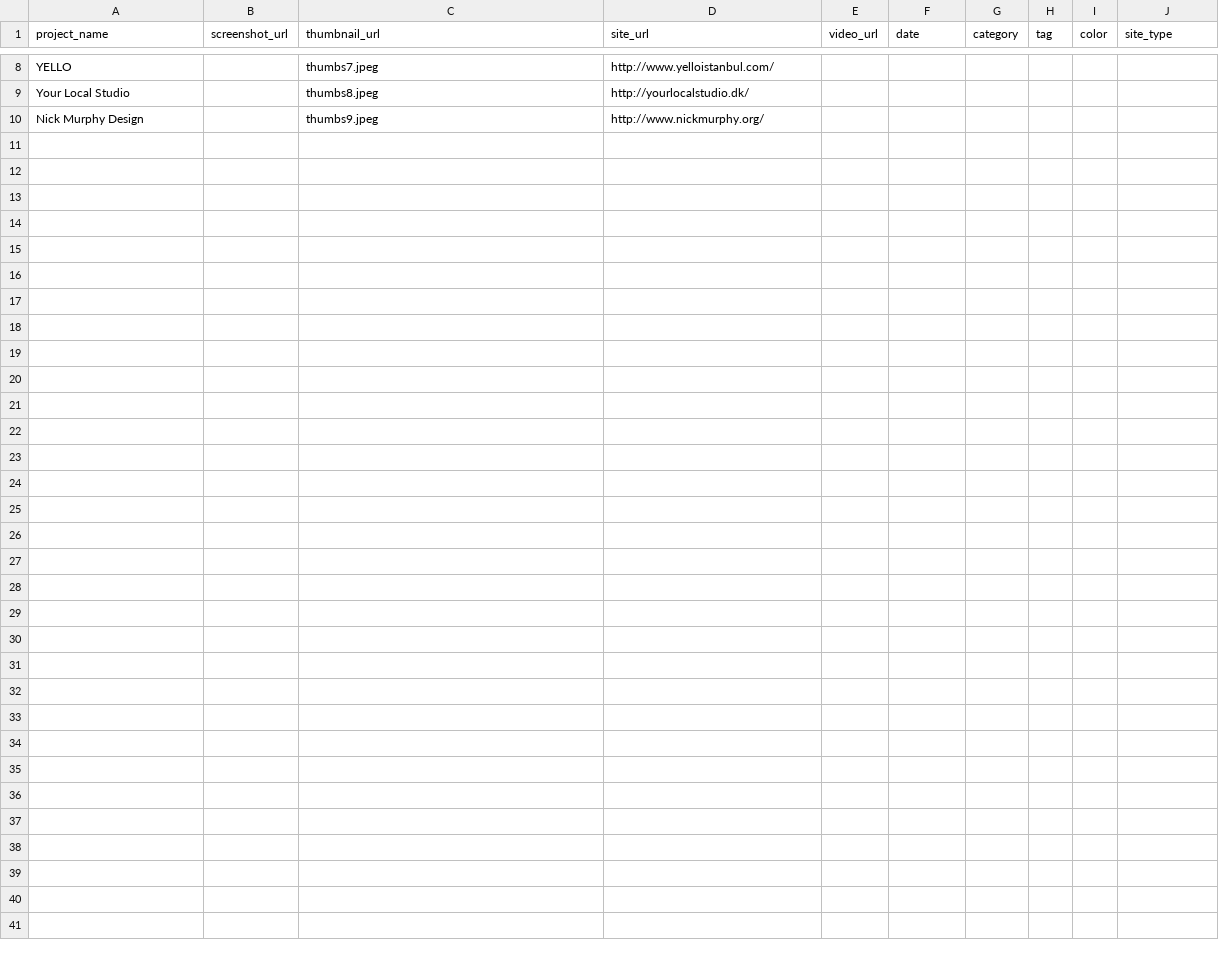
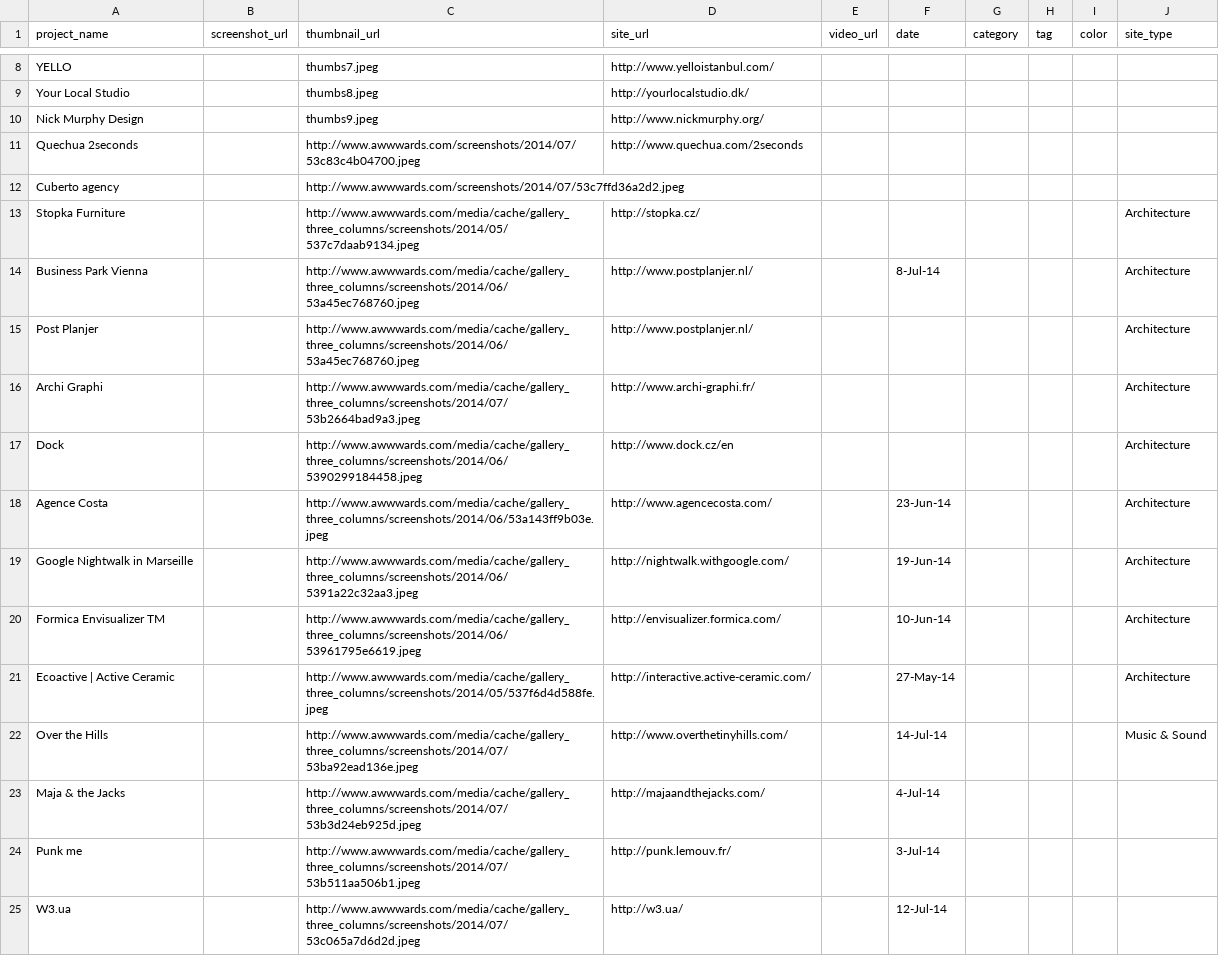
Before and after one commit to dev-ext/portfolio_app, a CSV file: data_sheet.csv, drawn as a sheet; only a part is shown, gaps mark what is left out.

```diff
--- a/data_sheet.csv
+++ b/data_sheet.csv
@@ -10 +10,16 @@ Your Local Studio,,thumbs8.jpeg,http://yourlocalstudio.dk/,,,,,,
 Nick Murphy Design,,thumbs9.jpeg,http://www.nickmurphy.org/,,,,,,
+Quechua 2seconds,,http://www.awwwards.com/screenshots/2014/07/53c83c4b04700.jpeg,http://www.quechua.com/2seconds,,,,,,
+Cuberto agency,,http://www.awwwards.com/screenshots/2014/07/53c7ffd36a2d2.jpeg,,,,,,,
+Stopka Furniture,,http://www.awwwards.com/media/cache/gallery_three_columns/screenshots/2014/05/537c7daab9134.jpeg,http://stopka.cz/,,,,,,Architecture
+Business Park Vienna,,http://www.awwwards.com/media/cache/gallery_three_columns/screenshots/2014/06/53a45ec768760.jpeg,http://www.postplanjer.nl/,,8-Jul-14,,,,Architecture
+Post Planjer,,http://www.awwwards.com/media/cache/gallery_three_columns/screenshots/2014/06/53a45ec768760.jpeg,http://www.postplanjer.nl/,,,,,,Architecture
+Archi Graphi,,http://www.awwwards.com/media/cache/gallery_three_columns/screenshots/2014/07/53b2664bad9a3.jpeg,http://www.archi-graphi.fr/,,,,,,Architecture
+Dock,,http://www.awwwards.com/media/cache/gallery_three_columns/screenshots/2014/06/5390299184458.jpeg,http://www.dock.cz/en,,,,,,Architecture
+Agence Costa,,http://www.awwwards.com/media/cache/gallery_three_columns/screenshots/2014/06/53a143ff9b03e.jpeg,http://www.agencecosta.com/,,23-Jun-14,,,,Architecture
+Google Nightwalk in Marseille,,http://www.awwwards.com/media/cache/gallery_three_columns/screenshots/2014/06/5391a22c32aa3.jpeg,http://nightwalk.withgoogle.com/,,19-Jun-14,,,,Architecture
+Formica Envisualizer TM,,http://www.awwwards.com/media/cache/gallery_three_columns/screenshots/2014/06/53961795e6619.jpeg,http://envisualizer.formica.com/,,10-Jun-14,,,,Architecture
+Ecoactive | Active Ceramic,,http://www.awwwards.com/media/cache/gallery_three_columns/screenshots/2014/05/537f6d4d588fe.jpeg,http://interactive.active-ceramic.com/,,27-May-14,,,,Architecture
+Over the Hills,,http://www.awwwards.com/media/cache/gallery_three_columns/screenshots/2014/07/53ba92ead136e.jpeg,http://www.overthetinyhills.com/,,14-Jul-14,,,,Music & Sound
+Maja & the Jacks,,http://www.awwwards.com/media/cache/gallery_three_columns/screenshots/2014/07/53b3d24eb925d.jpeg,http://majaandthejacks.com/,,4-Jul-14,,,,
+Punk me,,http://www.awwwards.com/media/cache/gallery_three_columns/screenshots/2014/07/53b511aa506b1.jpeg,http://punk.lemouv.fr/,,3-Jul-14,,,,
+W3.ua,,http://www.awwwards.com/media/cache/gallery_three_columns/screenshots/2014/07/53c065a7d6d2d.jpeg,http://w3.ua/,,12-Jul-14,,,,
```
Also changed, not shown: 6 other files.
